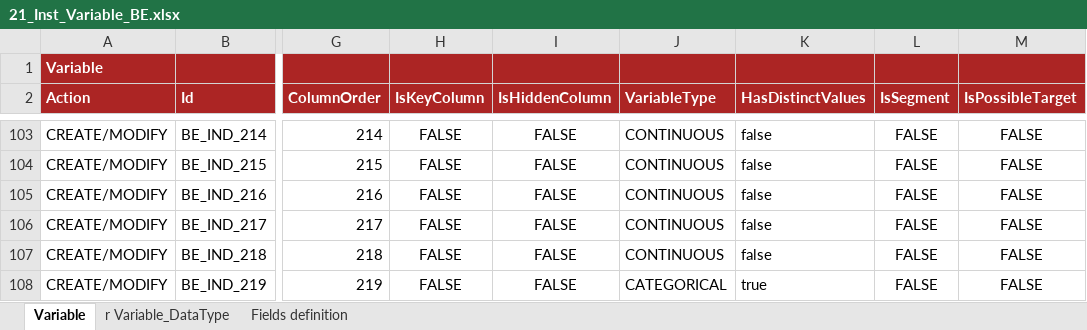
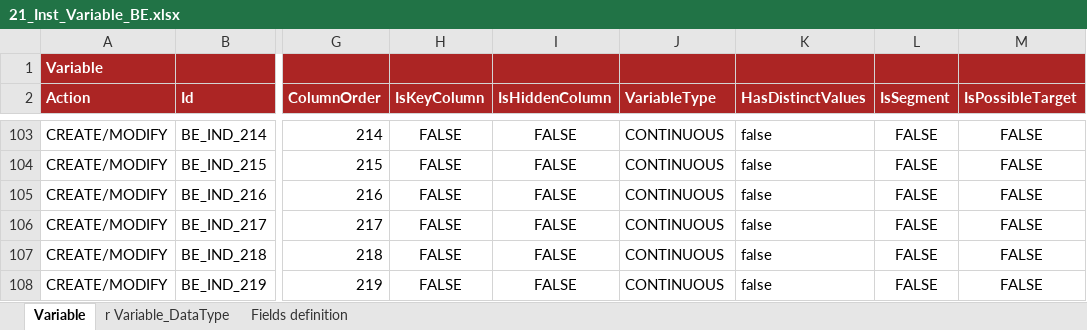
Before and after one commit to cybertop35/intelliJConf, an Excel workbook: earlywarning-pom/earlywarning-config/src/baf-instances/21_Inst_Variable_BE.xlsx, sheet Variable, drawn as a sheet; only a part is shown, gaps mark what is left out; values as stored, in another font and other column widths than the file's, no borders; charts and pictures not drawn; the diff names each change by its address in the sheet, - before the commit and + after, or states it on an @@ line.

```diff
--- a/earlywarning-pom/earlywarning-config/src/baf-instances/21_Inst_Variable_BE.xlsx (sheet Variable)
+++ b/earlywarning-pom/earlywarning-config/src/baf-instances/21_Inst_Variable_BE.xlsx (sheet Variable)
-J108 (VariableType): CATEGORICAL
+J108 (VariableType): CONTINUOUS
-K108 (HasDistinctValues): true
+K108 (HasDistinctValues): false
```
Also changed, not shown: sheet r Variable_DataType.
